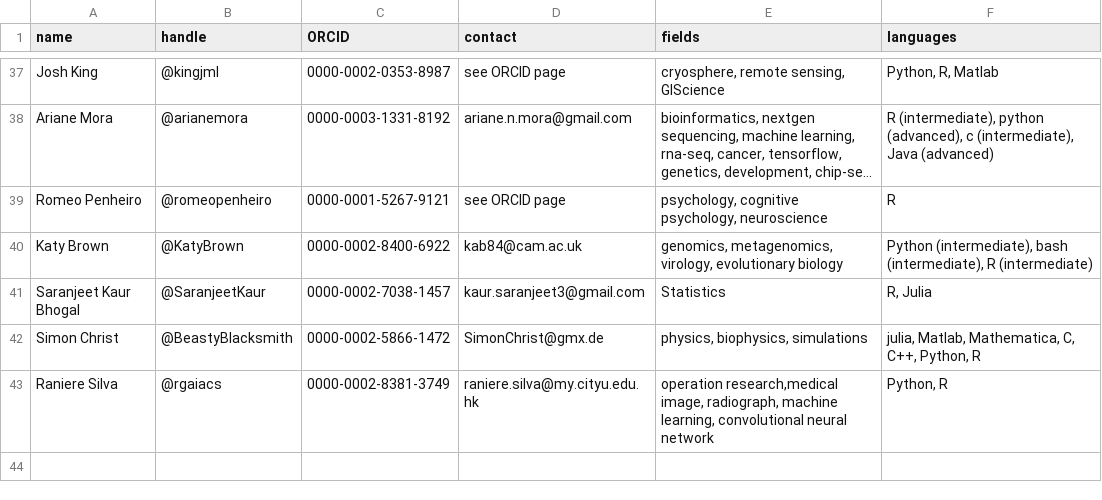
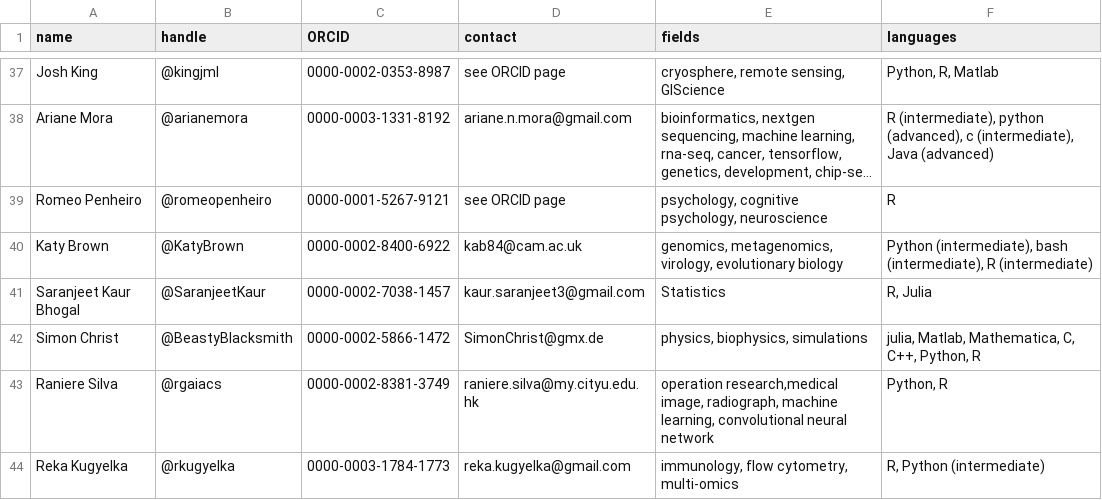
Before and after one commit to codecheckers/codecheckers, a CSV file: codecheckers.csv, drawn as a sheet; only a part is shown, gaps mark what is left out; long unchanged cells end in ….

Commit message:
add @rkugyelka and closes #44

```diff
--- a/codecheckers.csv
+++ b/codecheckers.csv
@@ -43 +43,2 @@ Simon Christ,@BeastyBlacksmith,0000-0002-5866-1472,SimonChrist@gmx.de,"physics,
 Raniere Silva,@rgaiacs,0000-0002-8381-3749,raniere.silva@my.cityu.edu.hk,"operation research,medical image, radiograph, machine learning, convolutional neural network","Python, R"
+Reka Kugyelka,@rkugyelka,0000-0003-1784-1773,reka.kugyelka@gmail.com,"immunology, flow cytometry, multi-omics","R, Python (intermediate)"
```
